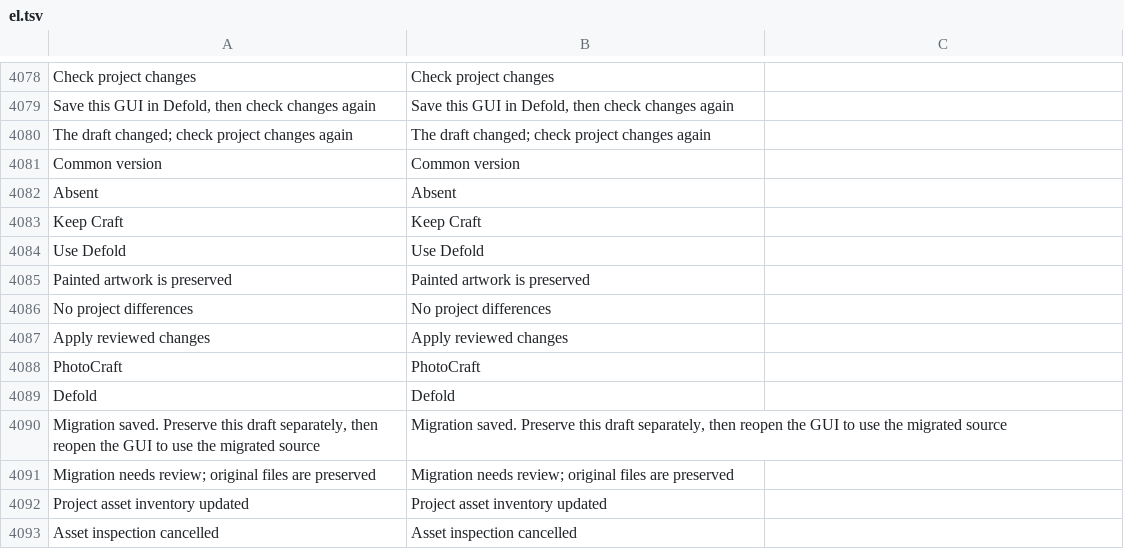
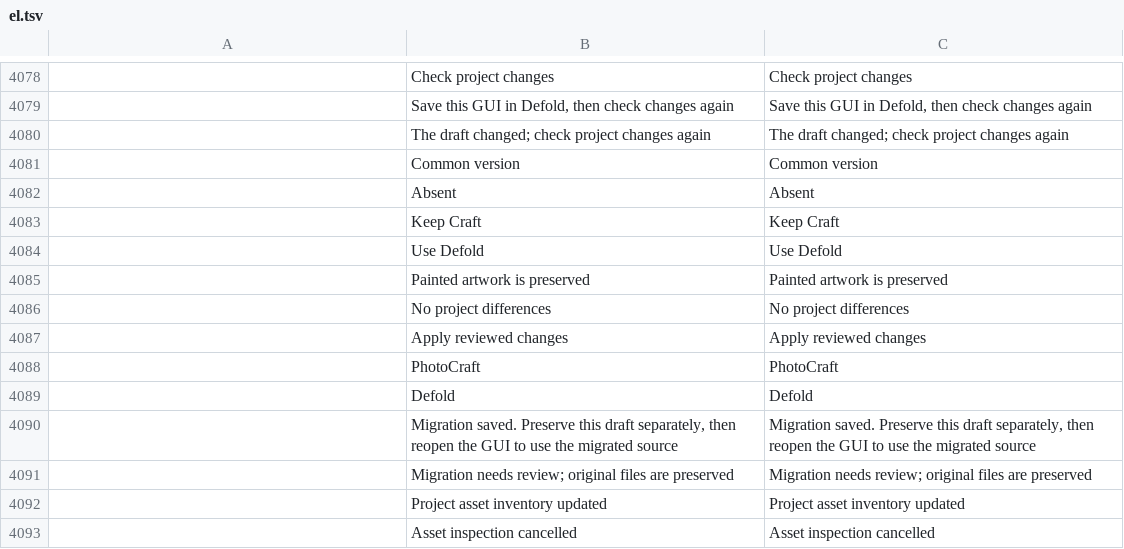
Before and after one commit to iricwang/photocraft, a TSV file: crates/ui-egui/src/i18n/el.tsv, drawn as a sheet; only a part is shown, gaps mark what is left out; the diff covers the shown part only; the diff names each change by its address in the sheet, - before the commit and + after, or states it on an @@ line.

Commit message:
Validate binding release catalogs and keep sync visible in short panels

```diff
--- a/crates/ui-egui/src/i18n/el.tsv
+++ b/crates/ui-egui/src/i18n/el.tsv
-A4078: Check project changes
+A4078: (empty)
-C4078: (empty)
+C4078: Check project changes
-A4079: Save this GUI in Defold, then check changes again
+A4079: (empty)
-C4079: (empty)
+C4079: Save this GUI in Defold, then check changes again
-A4080: The draft changed; check project changes again
+A4080: (empty)
-C4080: (empty)
+C4080: The draft changed; check project changes again
-A4081: Common version
+A4081: (empty)
-C4081: (empty)
+C4081: Common version
-A4082: Absent
+A4082: (empty)
-C4082: (empty)
+C4082: Absent
-A4083: Keep Craft
+A4083: (empty)
-C4083: (empty)
+C4083: Keep Craft
-A4084: Use Defold
+A4084: (empty)
-C4084: (empty)
+C4084: Use Defold
-A4085: Painted artwork is preserved
+A4085: (empty)
-C4085: (empty)
+C4085: Painted artwork is preserved
-A4086: No project differences
+A4086: (empty)
-C4086: (empty)
+C4086: No project differences
-A4087: Apply reviewed changes
+A4087: (empty)
-C4087: (empty)
+C4087: Apply reviewed changes
-A4088: PhotoCraft
+A4088: (empty)
-C4088: (empty)
+C4088: PhotoCraft
-A4089: Defold
+A4089: (empty)
-C4089: (empty)
+C4089: Defold
-A4090: Migration saved. Preserve this draft separately, then reopen the GUI to use the migrated source
+A4090: (empty)
-C4090: (empty)
+C4090: Migration saved. Preserve this draft separately, then reopen the GUI to use the migrated source
-A4091: Migration needs review; original files are preserved
+A4091: (empty)
-C4091: (empty)
+C4091: Migration needs review; original files are preserved
-A4092: Project asset inventory updated
+A4092: (empty)
-C4092: (empty)
+C4092: Project asset inventory updated
-A4093: Asset inspection cancelled
+A4093: (empty)
-C4093: (empty)
+C4093: Asset inspection cancelled
```
Also changed, not shown: 1 added row and 156 edited cells elsewhere in this file, crates/ui-egui/src/i18n/fr.tsv, crates/ui-egui/src/i18n/ru.tsv, 21 other files.
